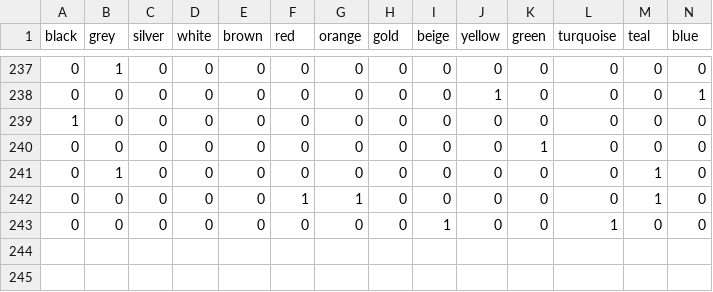
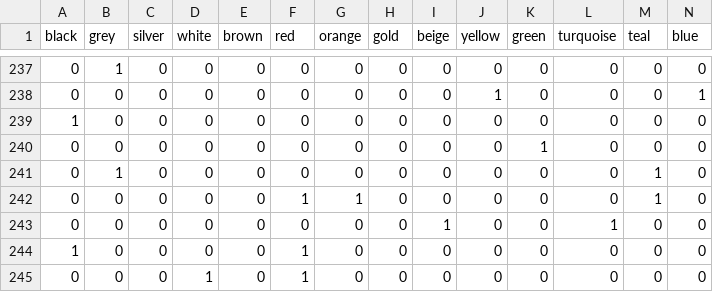
Before and after one commit to Mashu02/AI-PASS, a CSV file: data_full_full.csv, drawn as a sheet; only a part is shown, gaps mark what is left out; rows hold the shown columns only; the diff names each change by its address in the sheet, - before the commit and + after, or states it on an @@ line.

```diff
--- a/data_full_full.csv
+++ b/data_full_full.csv
+row 244: 1 | 0 | 0 | 0 | 0 | 1 | 0 | 0 | 0 | 0 | 0 | 0 | 0 | 0
+row 245: 0 | 0 | 0 | 1 | 0 | 1 | 0 | 0 | 0 | 0 | 0 | 0 | 0 | 0
```
Also changed, not shown: 2 other files.
